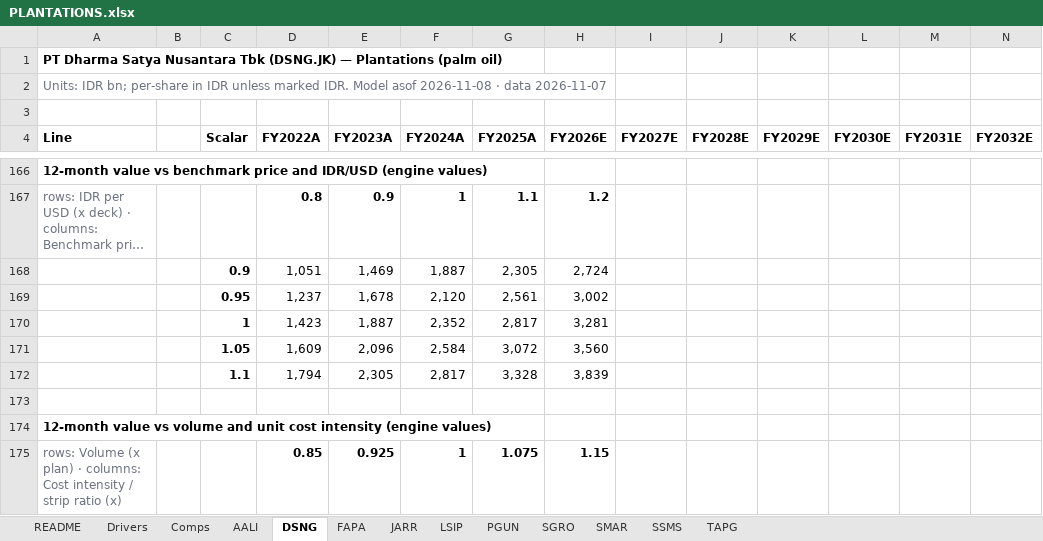
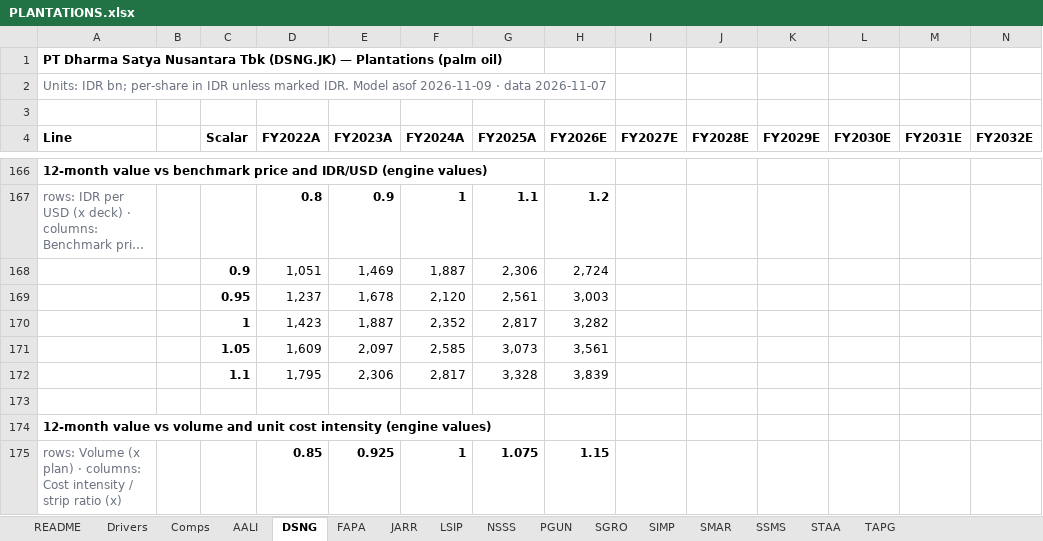
Before and after one commit to snipekick/sixsouth-dashboard, an Excel workbook: models/PLANTATIONS.xlsx, sheet DSNG, drawn as a sheet; only a part is shown, gaps mark what is left out; long unchanged cells end in …; values as stored, in another font and other column widths than the file's, no borders; removed rows and columns are numbered as before the commit, all else as after; rows hold the shown columns only; the diff covers the shown part only; the diff names each change by its address in the sheet, - before the commit and + after, or states it on an @@ line.

```diff
--- a/models/PLANTATIONS.xlsx (sheet DSNG)
+++ b/models/PLANTATIONS.xlsx (sheet DSNG)
+sheet tab: NSSS
+sheet tab: SIMP
+sheet tab: STAA
-A2 (Line): …Model asof 2026-11-08 · data…
+A2 (Line): …Model asof 2026-11-09 · data…
-G168 (FY2025A): 2,305
+G168 (FY2025A): 2,306
-H169 (FY2026E): 3,002
+H169 (FY2026E): 3,003
-H170 (FY2026E): 3,281
+H170 (FY2026E): 3,282
-row 171:  |  | 1.05 | 1,609 | 2,096 | 2,584 | 3,072 | 3,560
+row 171:  |  | 1.05 | 1,609 | 2,097 | 2,585 | 3,073 | 3,561
-D172 (FY2022A): 1,794
+D172 (FY2022A): 1,795
-E172 (FY2023A): 2,305
+E172 (FY2023A): 2,306
```
Also changed, not shown: 29 edited cells elsewhere in this sheet, sheet LSIP, sheet AALI, sheet Comps, sheet README, sheet PGUN, sheet SGRO, 5 more sheets, models/POWER_UTILITIES.xlsx, models/TELCO.xlsx, 29 other files.
